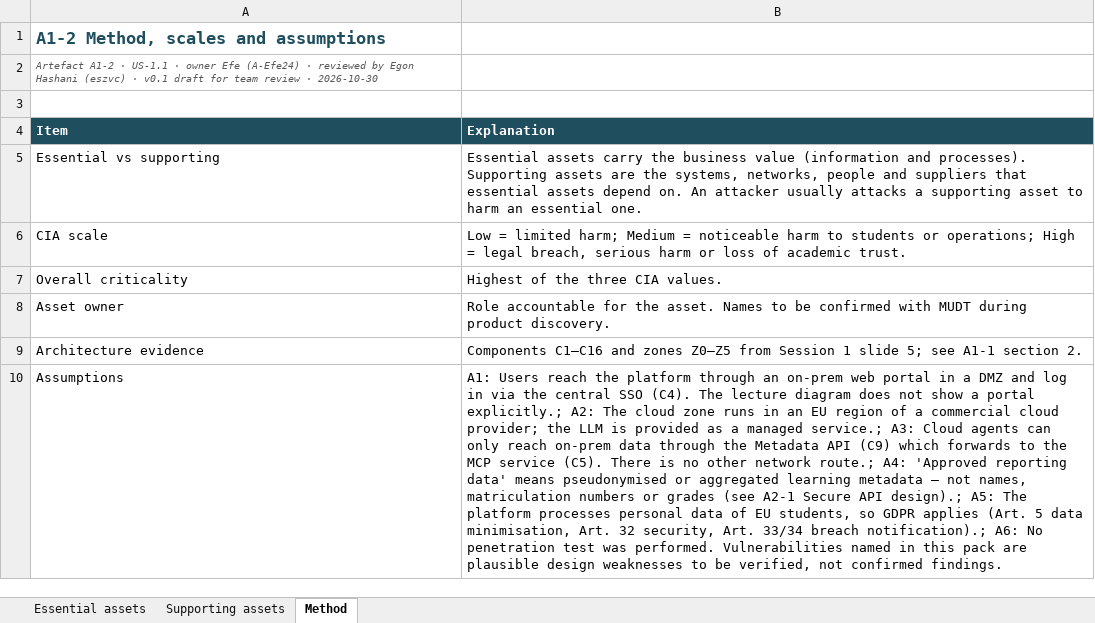
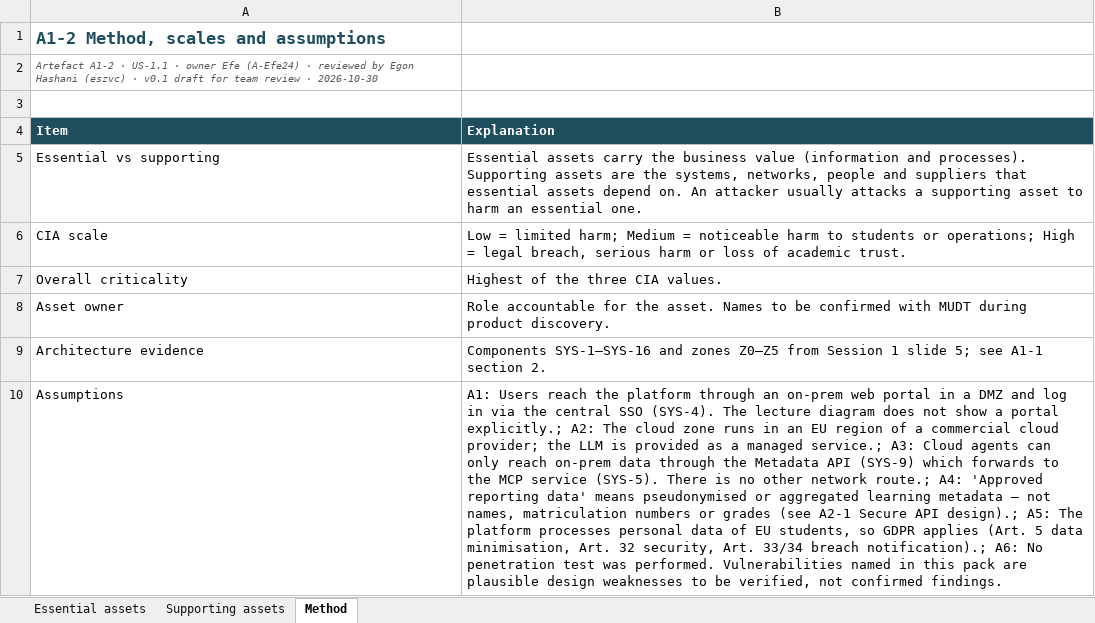
Before and after one commit to php-3-shell/cs301-security-pack, an Excel workbook: EPA-IS-1/A1-2_Asset_Register.xlsx, sheet Method, drawn as a sheet; values as stored, in another font and other column widths than the file's, no borders; the diff names each change by its address in the sheet, - before the commit and + after, or states it on an @@ line.

```diff
--- a/EPA-IS-1/A1-2_Asset_Register.xlsx (sheet Method)
+++ b/EPA-IS-1/A1-2_Asset_Register.xlsx (sheet Method)
-B9 (Explanation): Components C1–C16 and zones…
+B9 (Explanation): Components SYS-1–SYS-16 and zones…
-B10 (Explanation): …central SSO (C4). The lecture diagram does not show a portal explicitly.; A2: The cloud zone runs in an EU region of a commercial cloud provider; the LLM is provided as a managed service.; A3: Cloud agents can only reach on-prem data through the Metadata API (C9) which forwards to the MCP service (C5). There is…
+B10 (Explanation): …central SSO (SYS-4). The lecture diagram does not show a portal explicitly.; A2: The cloud zone runs in an EU region of a commercial cloud provider; the LLM is provided as a managed service.; A3: Cloud agents can only reach on-prem data through the Metadata API (SYS-9) which forwards to the MCP service (SYS-5). There is…
```
Also changed, not shown: sheet Supporting assets, sheet Essential assets, EPA-IS-1/A1-3_Risk_Register.xlsx, EPA-IS-2/A2-3_Control_Matrix.xlsx, 25 other files.
